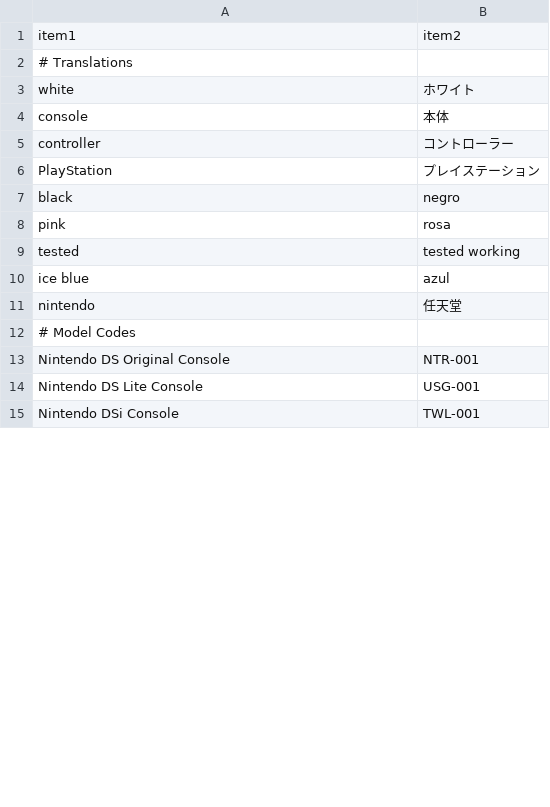
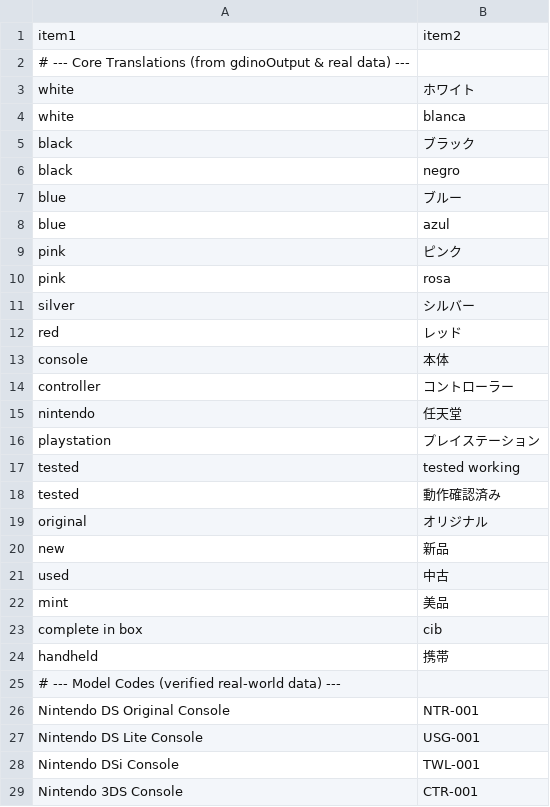
Before and after one commit to jovitaeliana/strustore, a CSV file: strustore-vector-classification/src/data/training_data/positive_pairs.csv, drawn as a sheet; only a part is shown; the diff covers the shown part only.

Commit message:
add list

```diff
--- a/strustore-vector-classification/src/data/training_data/positive_pairs.csv
+++ b/strustore-vector-classification/src/data/training_data/positive_pairs.csv
@@ -1,13 +1,26 @@
 item1,item2
-# Translations
+# --- Core Translations (from gdinoOutput & real data) ---
 white,ホワイト
+white,blanca
+black,ブラック
+black,negro
+blue,ブルー
+blue,azul
+pink,ピンク
+pink,rosa
+silver,シルバー
+red,レッド
 console,本体
 controller,コントローラー
-PlayStation,プレイステーション
-black,negro
-pink,rosa
+nintendo,任天堂
+playstation,プレイステーション
 tested,tested working
-ice blue,azul
-nintendo,任天堂
-# Model Codes
+tested,動作確認済み
+original,オリジナル
+new,新品
+used,中古
+mint,美品
+complete in box,cib
+handheld,携帯
+# --- Model Codes (verified real-world data) ---
 Nintendo DS Original Console,NTR-001
@@ -15 +28,2 @@ Nintendo DS Lite Console,USG-001
 Nintendo DSi Console,TWL-001
+Nintendo 3DS Console,CTR-001
```
Also changed, not shown: 34 added rows and 3 edited cells elsewhere in this file, strustore-vector-classification/src/data/training_data/triplets.csv, 19 other files.
